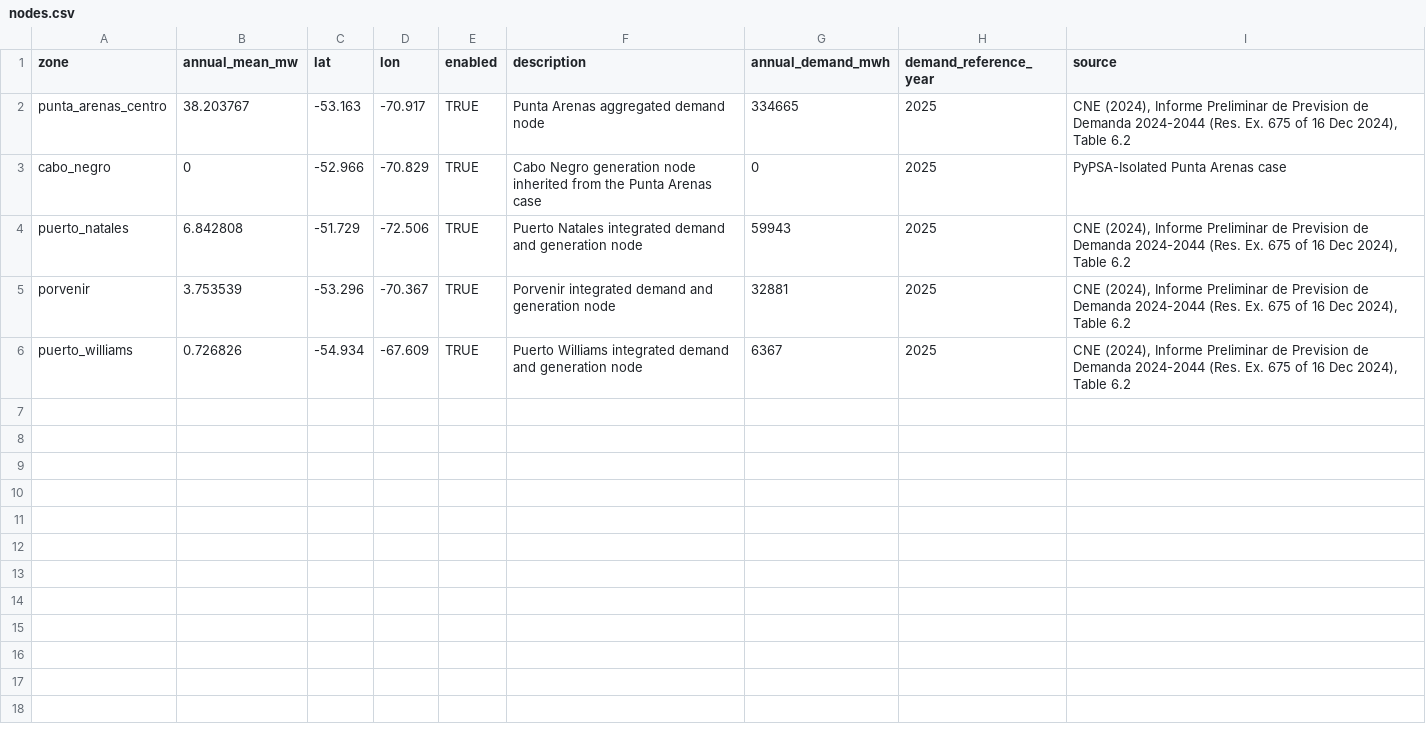
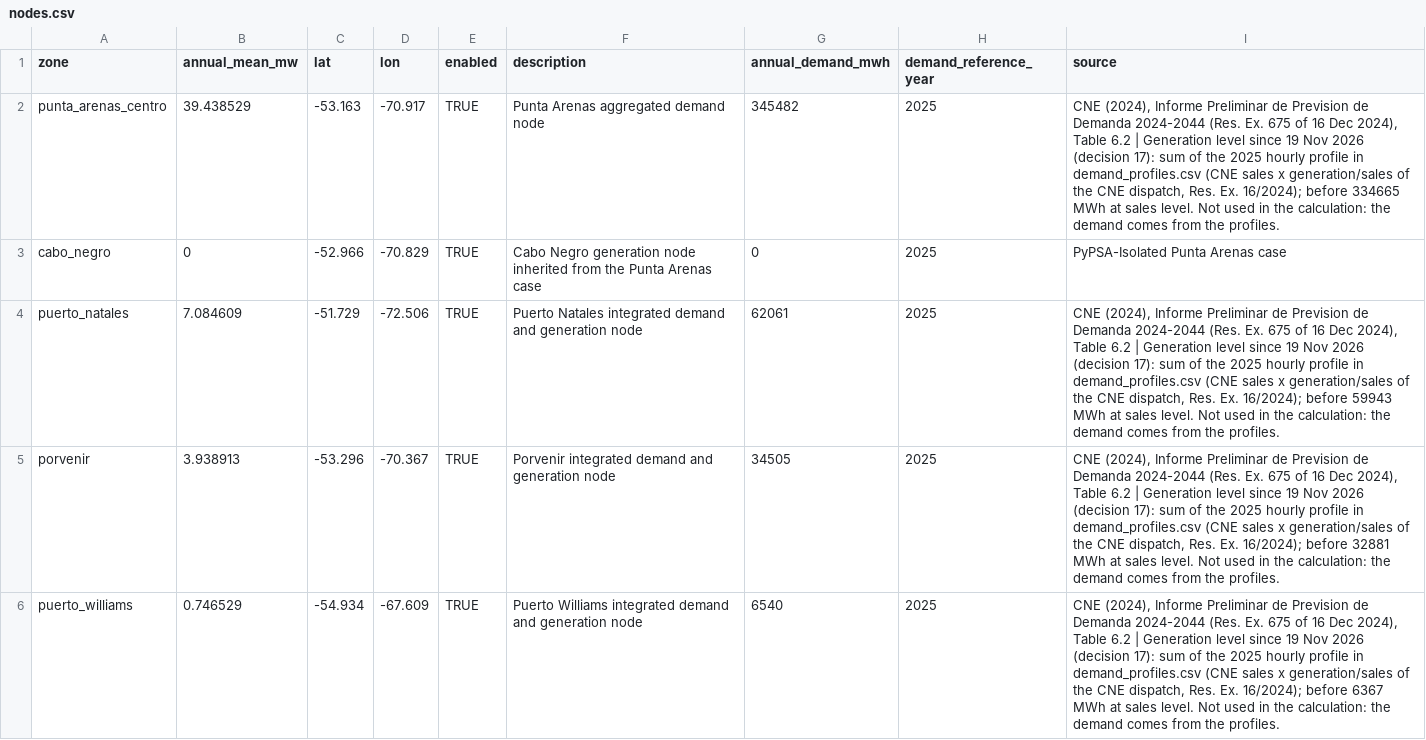
Before and after one commit to Gonza-N/PyPSA-Isolated, a CSV file: input_magallanes/nodes.csv, drawn as a sheet.

Commit message:
demanda de referencia a nivel de generación
general.csv y nodes.csv quedan con la demanda 2025 de los perfiles, 448.588 MWh. El código no la usa para calcular.

```diff
--- a/input_magallanes/nodes.csv
+++ b/input_magallanes/nodes.csv
@@ -1,6 +1,6 @@
 zone,annual_mean_mw,lat,lon,enabled,description,annual_demand_mwh,demand_reference_year,source
-punta_arenas_centro,38.203767,-53.163,-70.917,TRUE,Punta Arenas aggregated demand node,334665,2025,"CNE (2024), Informe Preliminar de Prevision de Demanda 2024-2044 (Res. Ex. 675 of 16 Dec 2024), Table 6.2"
+punta_arenas_centro,39.438529,-53.163,-70.917,TRUE,Punta Arenas aggregated demand node,345482,2025,"CNE (2024), Informe Preliminar de Prevision de Demanda 2024-2044 (Res. Ex. 675 of 16 Dec 2024), Table 6.2 | Generation level since 19 Nov 2026 (decision 17): sum of the 2025 hourly profile in demand_profiles.csv (CNE sales x generation/sales of the CNE dispatch, Res. Ex. 16/2024); before 334665 MWh at sales level. Not used in the calculation: the demand comes from the profiles."
 cabo_negro,0,-52.966,-70.829,TRUE,Cabo Negro generation node inherited from the Punta Arenas case,0,2025,PyPSA-Isolated Punta Arenas case
-puerto_natales,6.842808,-51.729,-72.506,TRUE,Puerto Natales integrated demand and generation node,59943,2025,"CNE (2024), Informe Preliminar de Prevision de Demanda 2024-2044 (Res. Ex. 675 of 16 Dec 2024), Table 6.2"
-porvenir,3.753539,-53.296,-70.367,TRUE,Porvenir integrated demand and generation node,32881,2025,"CNE (2024), Informe Preliminar de Prevision de Demanda 2024-2044 (Res. Ex. 675 of 16 Dec 2024), Table 6.2"
-puerto_williams,0.726826,-54.934,-67.609,TRUE,Puerto Williams integrated demand and generation node,6367,2025,"CNE (2024), Informe Preliminar de Prevision de Demanda 2024-2044 (Res. Ex. 675 of 16 Dec 2024), Table 6.2"
+puerto_natales,7.084609,-51.729,-72.506,TRUE,Puerto Natales integrated demand and generation node,62061,2025,"CNE (2024), Informe Preliminar de Prevision de Demanda 2024-2044 (Res. Ex. 675 of 16 Dec 2024), Table 6.2 | Generation level since 19 Nov 2026 (decision 17): sum of the 2025 hourly profile in demand_profiles.csv (CNE sales x generation/sales of the CNE dispatch, Res. Ex. 16/2024); before 59943 MWh at sales level. Not used in the calculation: the demand comes from the profiles."
+porvenir,3.938913,-53.296,-70.367,TRUE,Porvenir integrated demand and generation node,34505,2025,"CNE (2024), Informe Preliminar de Prevision de Demanda 2024-2044 (Res. Ex. 675 of 16 Dec 2024), Table 6.2 | Generation level since 19 Nov 2026 (decision 17): sum of the 2025 hourly profile in demand_profiles.csv (CNE sales x generation/sales of the CNE dispatch, Res. Ex. 16/2024); before 32881 MWh at sales level. Not used in the calculation: the demand comes from the profiles."
+puerto_williams,0.746529,-54.934,-67.609,TRUE,Puerto Williams integrated demand and generation node,6540,2025,"CNE (2024), Informe Preliminar de Prevision de Demanda 2024-2044 (Res. Ex. 675 of 16 Dec 2024), Table 6.2 | Generation level since 19 Nov 2026 (decision 17): sum of the 2025 hourly profile in demand_profiles.csv (CNE sales x generation/sales of the CNE dispatch, Res. Ex. 16/2024); before 6367 MWh at sales level. Not used in the calculation: the demand comes from the profiles."
```
Also changed, not shown: input_magallanes/general.csv.
